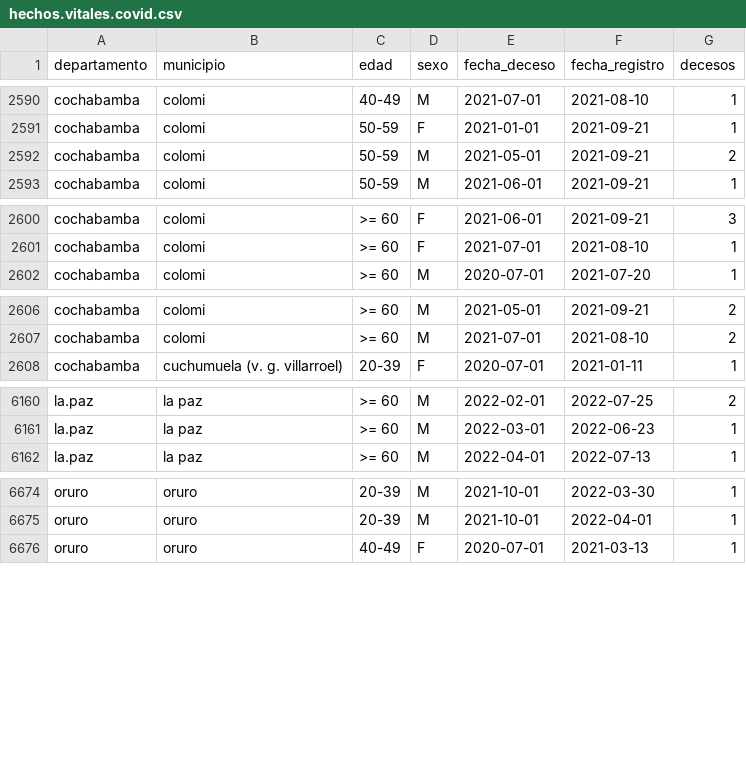
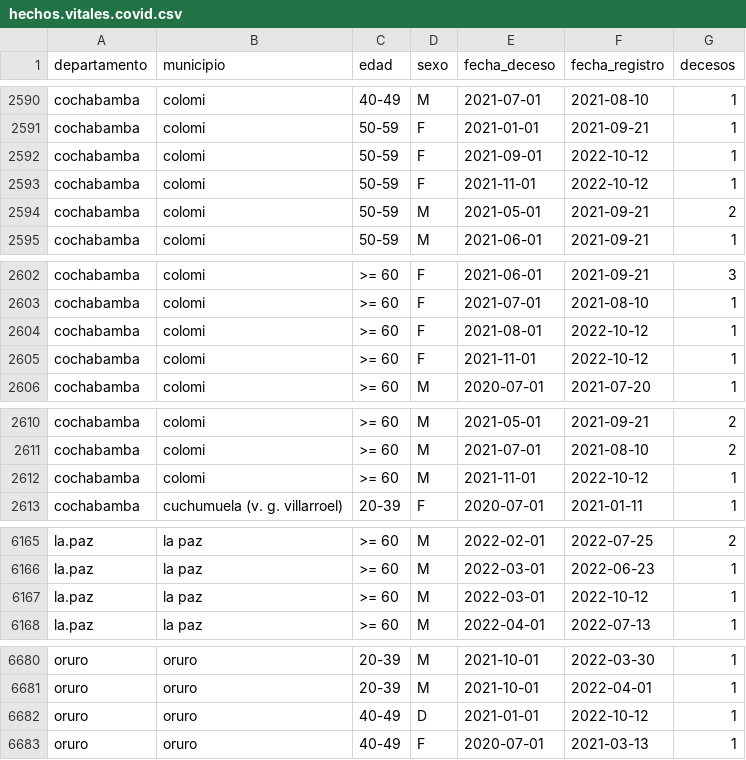
Before and after one commit to sociedatos/bo-mortalidad, a CSV file: hechos.vitales.covid.csv, drawn as a sheet; only a part is shown, gaps mark what is left out.

Commit message:
[ci] actualización siahv covid

```diff
--- a/hechos.vitales.covid.csv
+++ b/hechos.vitales.covid.csv
@@ -2591,2 +2591,4 @@ cochabamba,colomi,40-49,M,2021-07-01,2021-08-10,1
 cochabamba,colomi,50-59,F,2021-01-01,2021-09-21,1
+cochabamba,colomi,50-59,F,2021-09-01,2022-10-12,1
+cochabamba,colomi,50-59,F,2021-11-01,2022-10-12,1
 cochabamba,colomi,50-59,M,2021-05-01,2021-09-21,2
@@ -2601,2 +2603,4 @@ cochabamba,colomi,>= 60,F,2021-06-01,2021-09-21,3
 cochabamba,colomi,>= 60,F,2021-07-01,2021-08-10,1
+cochabamba,colomi,>= 60,F,2021-08-01,2022-10-12,1
+cochabamba,colomi,>= 60,F,2021-11-01,2022-10-12,1
 cochabamba,colomi,>= 60,M,2020-07-01,2021-07-20,1
@@ -2607,2 +2611,3 @@ cochabamba,colomi,>= 60,M,2021-05-01,2021-09-21,2
 cochabamba,colomi,>= 60,M,2021-07-01,2021-08-10,2
+cochabamba,colomi,>= 60,M,2021-11-01,2022-10-12,1
 cochabamba,cuchumuela (v. g. villarroel),20-39,F,2020-07-01,2021-01-11,1
@@ -6161,2 +6166,3 @@ la.paz,la paz,>= 60,M,2022-02-01,2022-07-25,2
 la.paz,la paz,>= 60,M,2022-03-01,2022-06-23,1
+la.paz,la paz,>= 60,M,2022-03-01,2022-10-12,1
 la.paz,la paz,>= 60,M,2022-04-01,2022-07-13,1
@@ -6675,2 +6681,3 @@ oruro,oruro,20-39,M,2021-10-01,2022-03-30,1
 oruro,oruro,20-39,M,2021-10-01,2022-04-01,1
+oruro,oruro,40-49,D,2021-01-01,2022-10-12,1
 oruro,oruro,40-49,F,2020-07-01,2021-03-13,1
```
